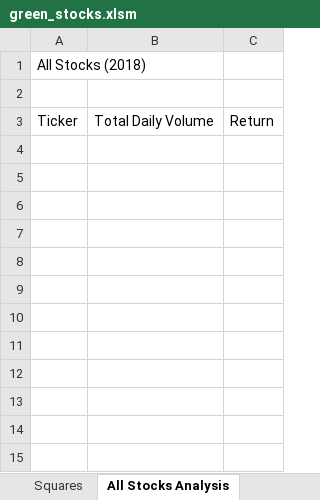
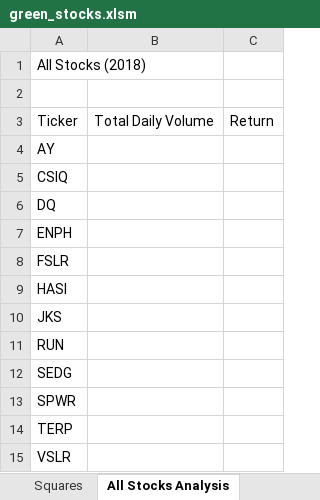
Before and after one commit to v2krishna/stock-analysis, an Excel workbook: green_stocks.xlsm, sheet All Stocks Analysis, drawn as a sheet; values as stored, in another font and other column widths than the file's, no borders; the diff names each change by its address in the sheet, - before the commit and + after, or states it on an @@ line.

Commit message:
add all stock analysis subroutine

```diff
--- a/green_stocks.xlsm (sheet All Stocks Analysis)
+++ b/green_stocks.xlsm (sheet All Stocks Analysis)
+row 4: AY
+row 5: CSIQ
+row 6: DQ
+row 7: ENPH
+row 8: FSLR
+row 9: HASI
+row 10: JKS
+row 11: RUN
+row 12: SEDG
+row 13: SPWR
+row 14: TERP
+row 15: VSLR
```
Also changed, not shown: other sheet tabs, 1 other file.
